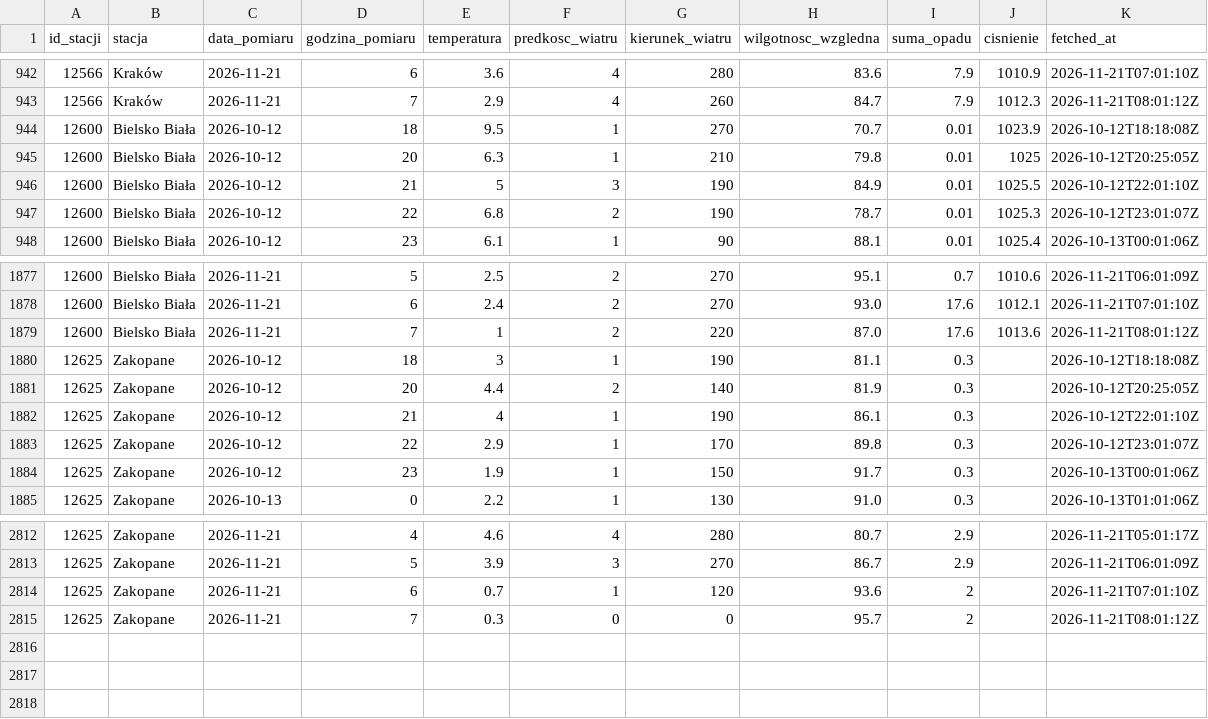
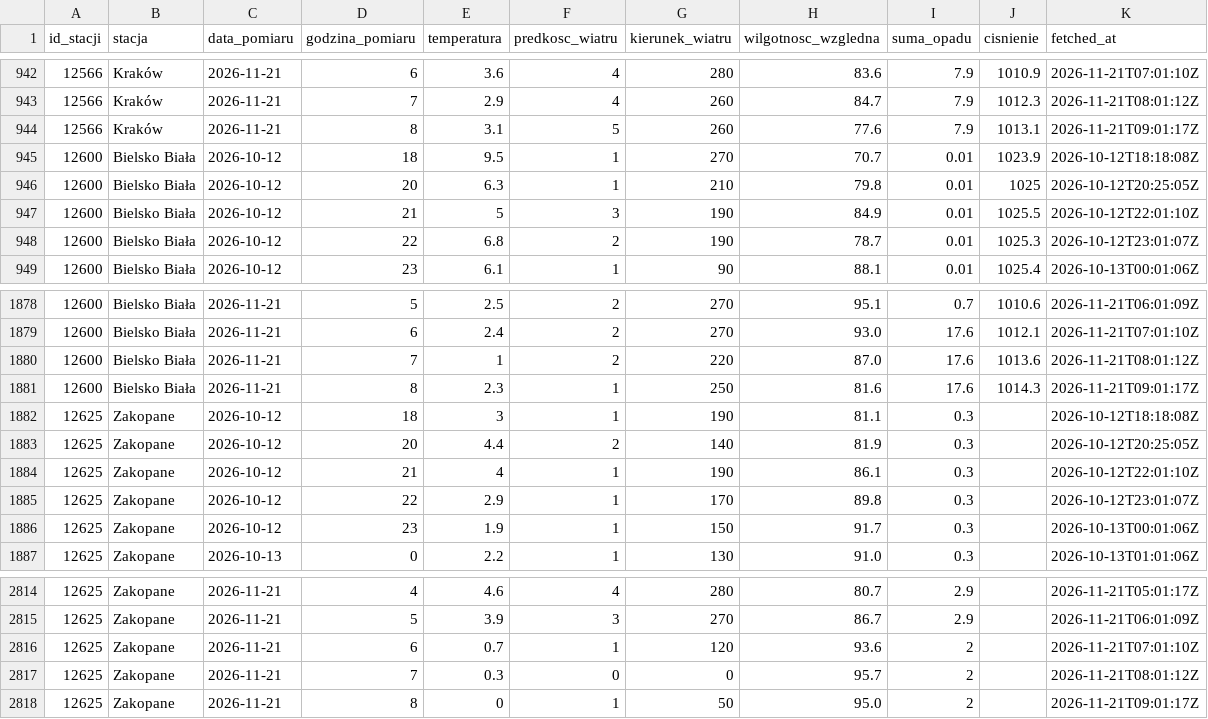
Before and after one commit to Przemsonn05/RiverSense, a CSV file: data/live/synop.csv, drawn as a sheet; only a part is shown, gaps mark what is left out.

Commit message:
dane live 2026-11-21 09:01

```diff
--- a/data/live/synop.csv
+++ b/data/live/synop.csv
@@ -943,2 +943,3 @@ id_stacji,stacja,data_pomiaru,godzina_pomiaru,temperatura,predkosc_wiatru,kierun
 12566,Kraków,2026-11-21,7,2.9,4,260,84.7,7.9,1012.3,2026-11-21T08:01:12Z
+12566,Kraków,2026-11-21,8,3.1,5,260,77.6,7.9,1013.1,2026-11-21T09:01:17Z
 12600,Bielsko Biała,2026-10-12,18,9.5,1,270,70.7,0.01,1023.9,2026-10-12T18:18:08Z
@@ -1879,2 +1880,3 @@ id_stacji,stacja,data_pomiaru,godzina_pomiaru,temperatura,predkosc_wiatru,kierun
 12600,Bielsko Biała,2026-11-21,7,1,2,220,87.0,17.6,1013.6,2026-11-21T08:01:12Z
+12600,Bielsko Biała,2026-11-21,8,2.3,1,250,81.6,17.6,1014.3,2026-11-21T09:01:17Z
 12625,Zakopane,2026-10-12,18,3,1,190,81.1,0.3,,2026-10-12T18:18:08Z
@@ -2815 +2817,2 @@ id_stacji,stacja,data_pomiaru,godzina_pomiaru,temperatura,predkosc_wiatru,kierun
 12625,Zakopane,2026-11-21,7,0.3,0,0,95.7,2,,2026-11-21T08:01:12Z
+12625,Zakopane,2026-11-21,8,0,1,50,95.0,2,,2026-11-21T09:01:17Z
```
Also changed, not shown: 2 other files.
